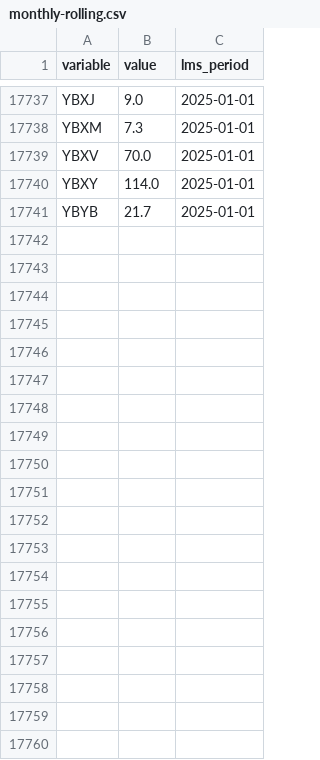
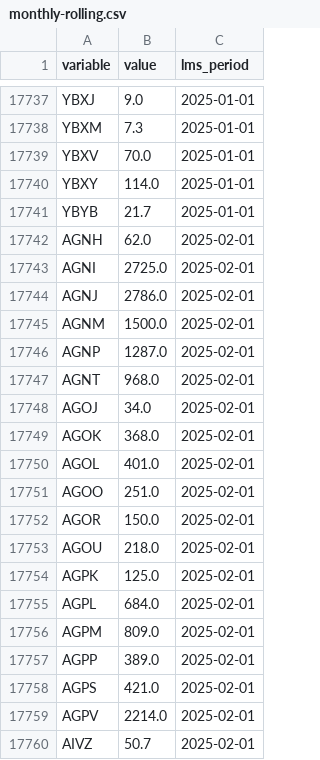
Before and after one commit to infogr8/yff-data, a CSV file: data/labour-market/monthly-rolling.csv, drawn as a sheet; only a part is shown, gaps mark what is left out; the diff covers the shown part only; the diff names each change by its address in the sheet, - before the commit and + after, or states it on an @@ line.

```diff
--- a/data/labour-market/monthly-rolling.csv
+++ b/data/labour-market/monthly-rolling.csv
+row 17742: AGNH | 62.0 | 2025-02-01
+row 17743: AGNI | 2725.0 | 2025-02-01
+row 17744: AGNJ | 2786.0 | 2025-02-01
+row 17745: AGNM | 1500.0 | 2025-02-01
+row 17746: AGNP | 1287.0 | 2025-02-01
+row 17747: AGNT | 968.0 | 2025-02-01
+row 17748: AGOJ | 34.0 | 2025-02-01
+row 17749: AGOK | 368.0 | 2025-02-01
+row 17750: AGOL | 401.0 | 2025-02-01
+row 17751: AGOO | 251.0 | 2025-02-01
+row 17752: AGOR | 150.0 | 2025-02-01
+row 17753: AGOU | 218.0 | 2025-02-01
+row 17754: AGPK | 125.0 | 2025-02-01
+row 17755: AGPL | 684.0 | 2025-02-01
+row 17756: AGPM | 809.0 | 2025-02-01
+row 17757: AGPP | 389.0 | 2025-02-01
+row 17758: AGPS | 421.0 | 2025-02-01
+row 17759: AGPV | 2214.0 | 2025-02-01
+row 17760: AIVZ | 50.7 | 2025-02-01
```
Also changed, not shown: 40 added rows elsewhere in this file, data/vacancies/vacancies_by_date.csv, src/_data/sources/labour-market/long_term_unemployed_all_data.csv, 53 other files.
